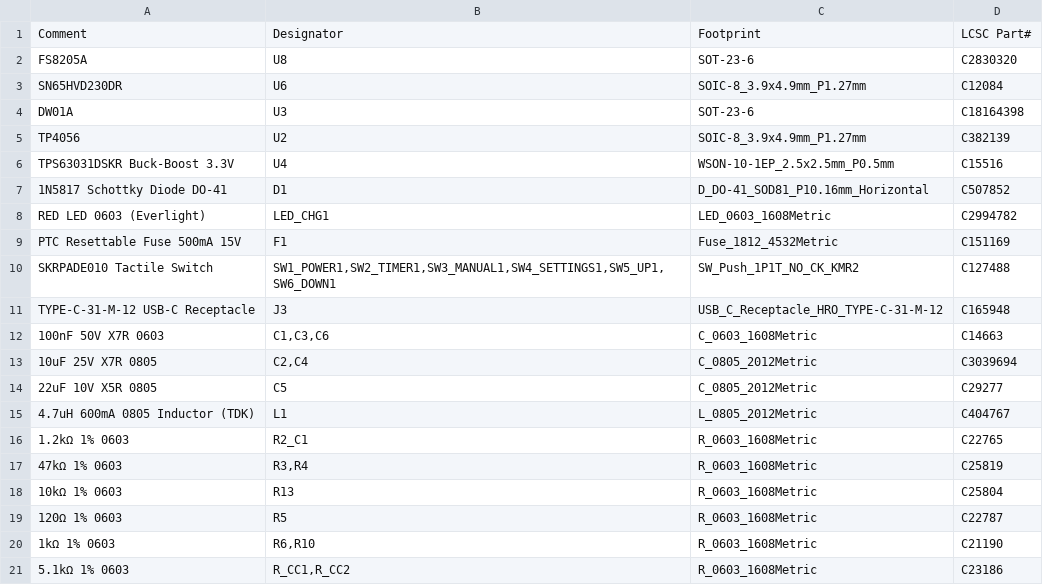
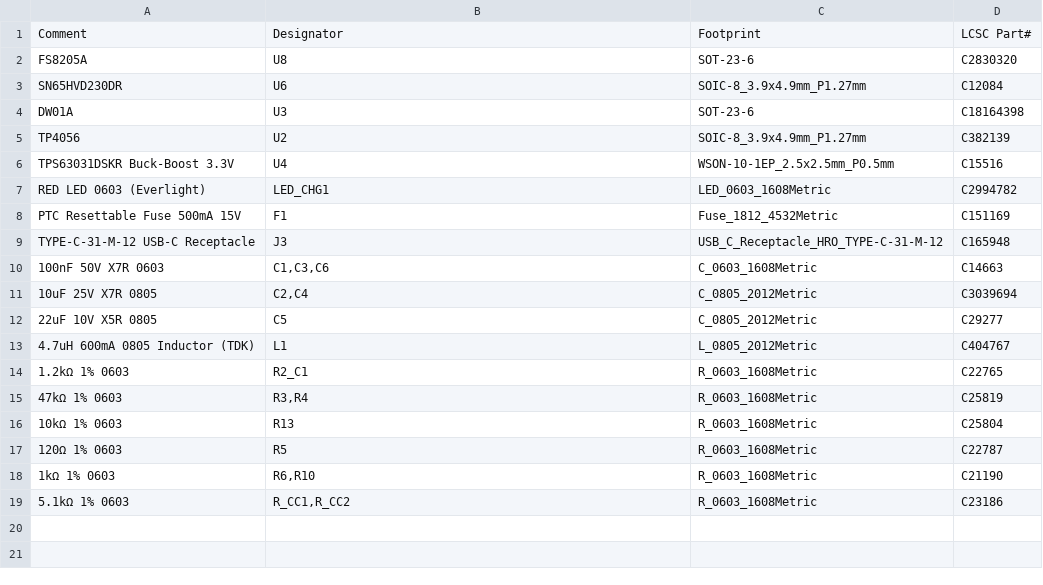
Before and after one commit to wabolabs/autofeedermod, a CSV file: fabrication/autofeeder-bom-smt.csv, drawn as a sheet.

```diff
--- a/fabrication/autofeeder-bom-smt.csv
+++ b/fabrication/autofeeder-bom-smt.csv
@@ -6,6 +6,4 @@ TP4056,U2,SOIC-8_3.9x4.9mm_P1.27mm,C382139
 TPS63031DSKR Buck-Boost 3.3V,U4,WSON-10-1EP_2.5x2.5mm_P0.5mm,C15516
-1N5817 Schottky Diode DO-41,D1,D_DO-41_SOD81_P10.16mm_Horizontal,C507852
 RED LED 0603 (Everlight),LED_CHG1,LED_0603_1608Metric,C2994782
 PTC Resettable Fuse 500mA 15V,F1,Fuse_1812_4532Metric,C151169
-SKRPADE010 Tactile Switch,"SW1_POWER1,SW2_TIMER1,SW3_MANUAL1,SW4_SETTINGS1,SW5_UP1,SW6_DOWN1",SW_Push_1P1T_NO_CK_KMR2,C127488
 TYPE-C-31-M-12 USB-C Receptacle,J3,USB_C_Receptacle_HRO_TYPE-C-31-M-12,C165948
```
Also changed, not shown: fabrication/autofeeder-bom.csv, fabrication/autofeeder-cpl-smt.csv, 1 other file.
